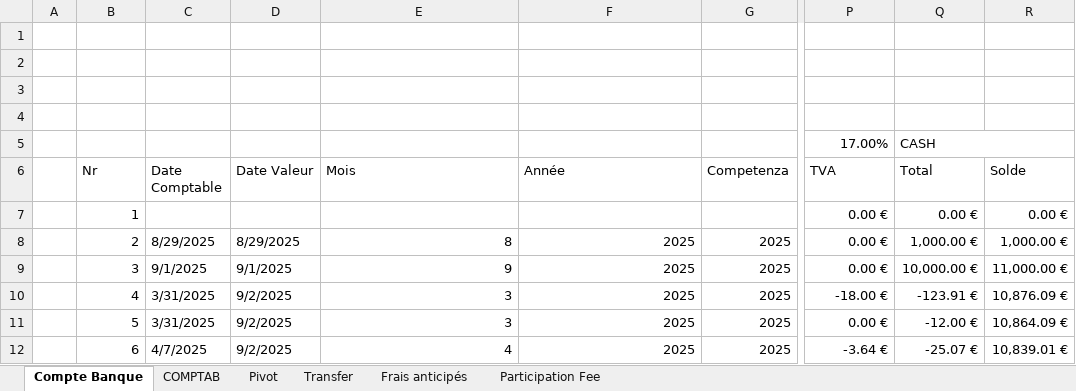
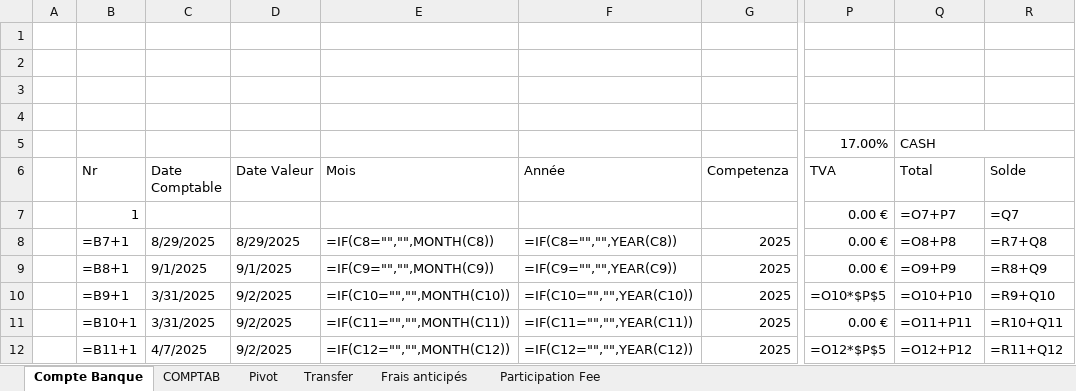
Before and after one commit to Edoardo1953/GREEN_ENERBRAS, an Excel workbook: uploads/CONTABILITA Green Enerbras One SCSp.xlsx, sheet Compte Banque, drawn as a sheet; only a part is shown, gaps mark what is left out; values as stored, in another font and other column widths than the file's, no cell formats; formulas without a stored value are shown as written; the diff covers the shown part only; the diff names each change by its address in the sheet, - before the commit and + after, or states it on an @@ line.

```diff
--- a/uploads/CONTABILITA Green Enerbras One SCSp.xlsx (sheet Compte Banque)
+++ b/uploads/CONTABILITA Green Enerbras One SCSp.xlsx (sheet Compte Banque)
-Q7 (Total): 0.00 €
+Q7 (Total): =O7+P7
-R7 (Solde): 0.00 €
+R7 (Solde): =Q7
-B8 (Nr): 2
+B8 (Nr): =B7+1
-E8 (Mois): 8
+E8 (Mois): =IF(C8="","",MONTH(C8))
-F8 (Année): 2025
+F8 (Année): =IF(C8="","",YEAR(C8))
-Q8 (Total): 1,000.00 €
+Q8 (Total): =O8+P8
-R8 (Solde): 1,000.00 €
+R8 (Solde): =R7+Q8
-B9 (Nr): 3
+B9 (Nr): =B8+1
-E9 (Mois): 9
+E9 (Mois): =IF(C9="","",MONTH(C9))
-F9 (Année): 2025
+F9 (Année): =IF(C9="","",YEAR(C9))
-Q9 (Total): 10,000.00 €
+Q9 (Total): =O9+P9
-R9 (Solde): 11,000.00 €
+R9 (Solde): =R8+Q9
-B10 (Nr): 4
+B10 (Nr): =B9+1
-E10 (Mois): 3
+E10 (Mois): =IF(C10="","",MONTH(C10))
-F10 (Année): 2025
+F10 (Année): =IF(C10="","",YEAR(C10))
-P10 (TVA): -18.00 €
+P10 (TVA): =O10*$P$5
-Q10 (Total): -123.91 €
+Q10 (Total): =O10+P10
-R10 (Solde): 10,876.09 €
+R10 (Solde): =R9+Q10
-B11 (Nr): 5
+B11 (Nr): =B10+1
-E11 (Mois): 3
+E11 (Mois): =IF(C11="","",MONTH(C11))
-F11 (Année): 2025
+F11 (Année): =IF(C11="","",YEAR(C11))
-Q11 (Total): -12.00 €
+Q11 (Total): =O11+P11
-R11 (Solde): 10,864.09 €
+R11 (Solde): =R10+Q11
-B12 (Nr): 6
+B12 (Nr): =B11+1
-E12 (Mois): 4
+E12 (Mois): =IF(C12="","",MONTH(C12))
-F12 (Année): 2025
+F12 (Année): =IF(C12="","",YEAR(C12))
-P12 (TVA): -3.64 €
+P12 (TVA): =O12*$P$5
-Q12 (Total): -25.07 €
+Q12 (Total): =O12+P12
-R12 (Solde): 10,839.01 €
+R12 (Solde): =R11+Q12
```
Also changed, not shown: 4 added rows, 4 removed rows and 301 edited cells elsewhere in this sheet, sheet COMPTAB, sheet Participation Fee, sheet Transfer, sheet Frais anticipés, sheet Pivot, cell formats, 9 other files.
